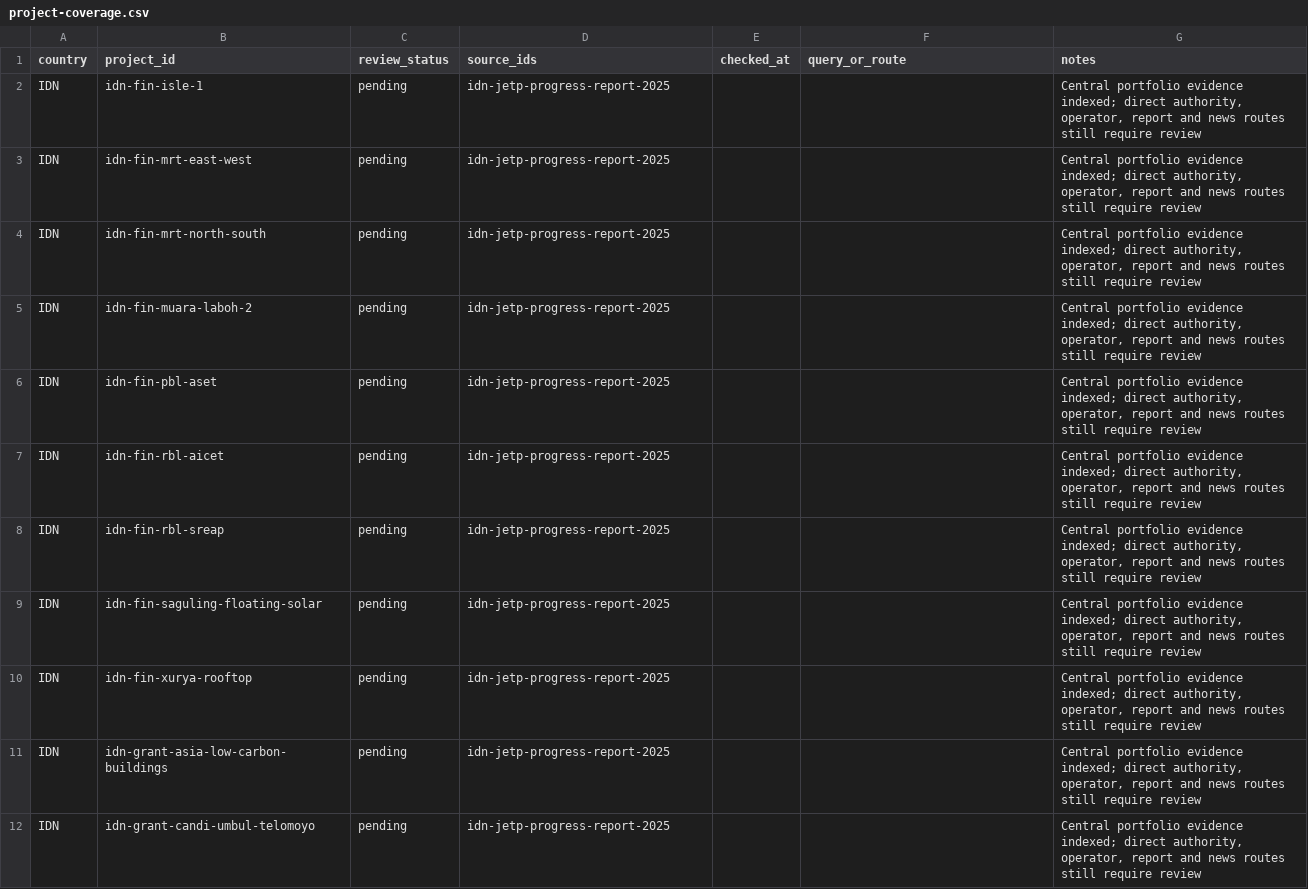
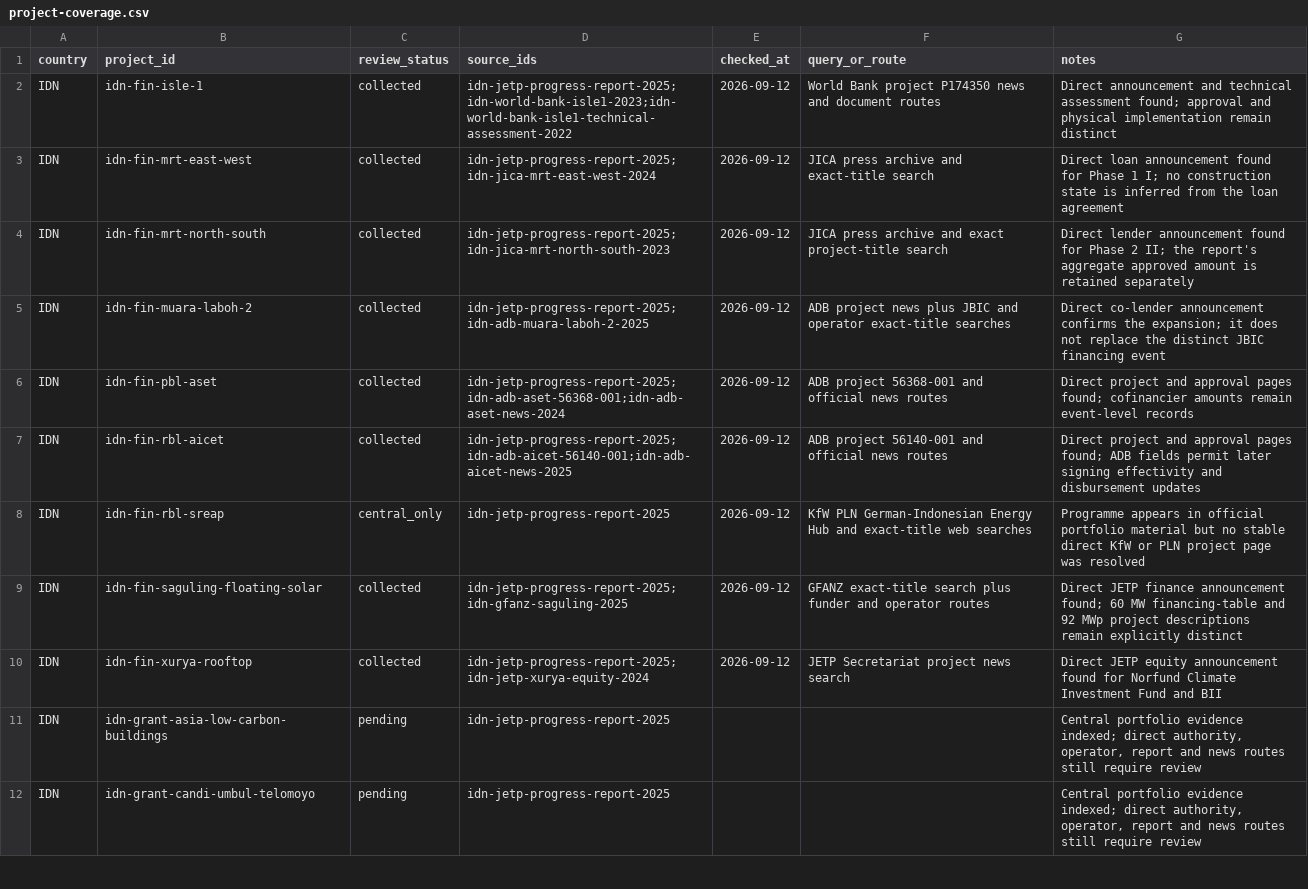
Before and after one commit to MinhHaDuong/climate-finance-het, a CSV file: data/jetp/project-coverage.csv, drawn as a sheet; only a part is shown.

Commit message:
Review Indonesia approved finance projects: data/jetp/project-coverage.csv

```diff
--- a/data/jetp/project-coverage.csv
+++ b/data/jetp/project-coverage.csv
@@ -1,11 +1,11 @@
 country,project_id,review_status,source_ids,checked_at,query_or_route,notes
-IDN,idn-fin-isle-1,pending,idn-jetp-progress-report-2025,,,"Central portfolio evidence indexed; direct authority, operator, report and news routes still require review"
-IDN,idn-fin-mrt-east-west,pending,idn-jetp-progress-report-2025,,,"Central portfolio evidence indexed; direct authority, operator, report and news routes still require review"
-IDN,idn-fin-mrt-north-south,pending,idn-jetp-progress-report-2025,,,"Central portfolio evidence indexed; direct authority, operator, report and news routes still require review"
-IDN,idn-fin-muara-laboh-2,pending,idn-jetp-progress-report-2025,,,"Central portfolio evidence indexed; direct authority, operator, report and news routes still require review"
-IDN,idn-fin-pbl-aset,pending,idn-jetp-progress-report-2025,,,"Central portfolio evidence indexed; direct authority, operator, report and news routes still require review"
-IDN,idn-fin-rbl-aicet,pending,idn-jetp-progress-report-2025,,,"Central portfolio evidence indexed; direct authority, operator, report and news routes still require review"
-IDN,idn-fin-rbl-sreap,pending,idn-jetp-progress-report-2025,,,"Central portfolio evidence indexed; direct authority, operator, report and news routes still require review"
-IDN,idn-fin-saguling-floating-solar,pending,idn-jetp-progress-report-2025,,,"Central portfolio evidence indexed; direct authority, operator, report and news routes still require review"
-IDN,idn-fin-xurya-rooftop,pending,idn-jetp-progress-report-2025,,,"Central portfolio evidence indexed; direct authority, operator, report and news routes still require review"
+IDN,idn-fin-isle-1,collected,idn-jetp-progress-report-2025;idn-world-bank-isle1-2023;idn-world-bank-isle1-technical-assessment-2022,2026-09-12,World Bank project P174350 news and document routes,"Direct announcement and technical assessment found; approval and physical implementation remain distinct"
+IDN,idn-fin-mrt-east-west,collected,idn-jetp-progress-report-2025;idn-jica-mrt-east-west-2024,2026-09-12,JICA press archive and exact-title search,"Direct loan announcement found for Phase 1 I; no construction state is inferred from the loan agreement"
+IDN,idn-fin-mrt-north-south,collected,idn-jetp-progress-report-2025;idn-jica-mrt-north-south-2023,2026-09-12,JICA press archive and exact project-title search,"Direct lender announcement found for Phase 2 II; the report's aggregate approved amount is retained separately"
+IDN,idn-fin-muara-laboh-2,collected,idn-jetp-progress-report-2025;idn-adb-muara-laboh-2-2025,2026-09-12,ADB project news plus JBIC and operator exact-title searches,"Direct co-lender announcement confirms the expansion; it does not replace the distinct JBIC financing event"
+IDN,idn-fin-pbl-aset,collected,idn-jetp-progress-report-2025;idn-adb-aset-56368-001;idn-adb-aset-news-2024,2026-09-12,ADB project 56368-001 and official news routes,"Direct project and approval pages found; cofinancier amounts remain event-level records"
+IDN,idn-fin-rbl-aicet,collected,idn-jetp-progress-report-2025;idn-adb-aicet-56140-001;idn-adb-aicet-news-2025,2026-09-12,ADB project 56140-001 and official news routes,"Direct project and approval pages found; ADB fields permit later signing effectivity and disbursement updates"
+IDN,idn-fin-rbl-sreap,central_only,idn-jetp-progress-report-2025,2026-09-12,KfW PLN German-Indonesian Energy Hub and exact-title web searches,"Programme appears in official portfolio material but no stable direct KfW or PLN project page was resolved"
+IDN,idn-fin-saguling-floating-solar,collected,idn-jetp-progress-report-2025;idn-gfanz-saguling-2025,2026-09-12,GFANZ exact-title search plus funder and operator routes,"Direct JETP finance announcement found; 60 MW financing-table and 92 MWp project descriptions remain explicitly distinct"
+IDN,idn-fin-xurya-rooftop,collected,idn-jetp-progress-report-2025;idn-jetp-xurya-equity-2024,2026-09-12,JETP Secretariat project news search,"Direct JETP equity announcement found for Norfund Climate Investment Fund and BII"
 IDN,idn-grant-asia-low-carbon-buildings,pending,idn-jetp-progress-report-2025,,,"Central portfolio evidence indexed; direct authority, operator, report and news routes still require review"
```
